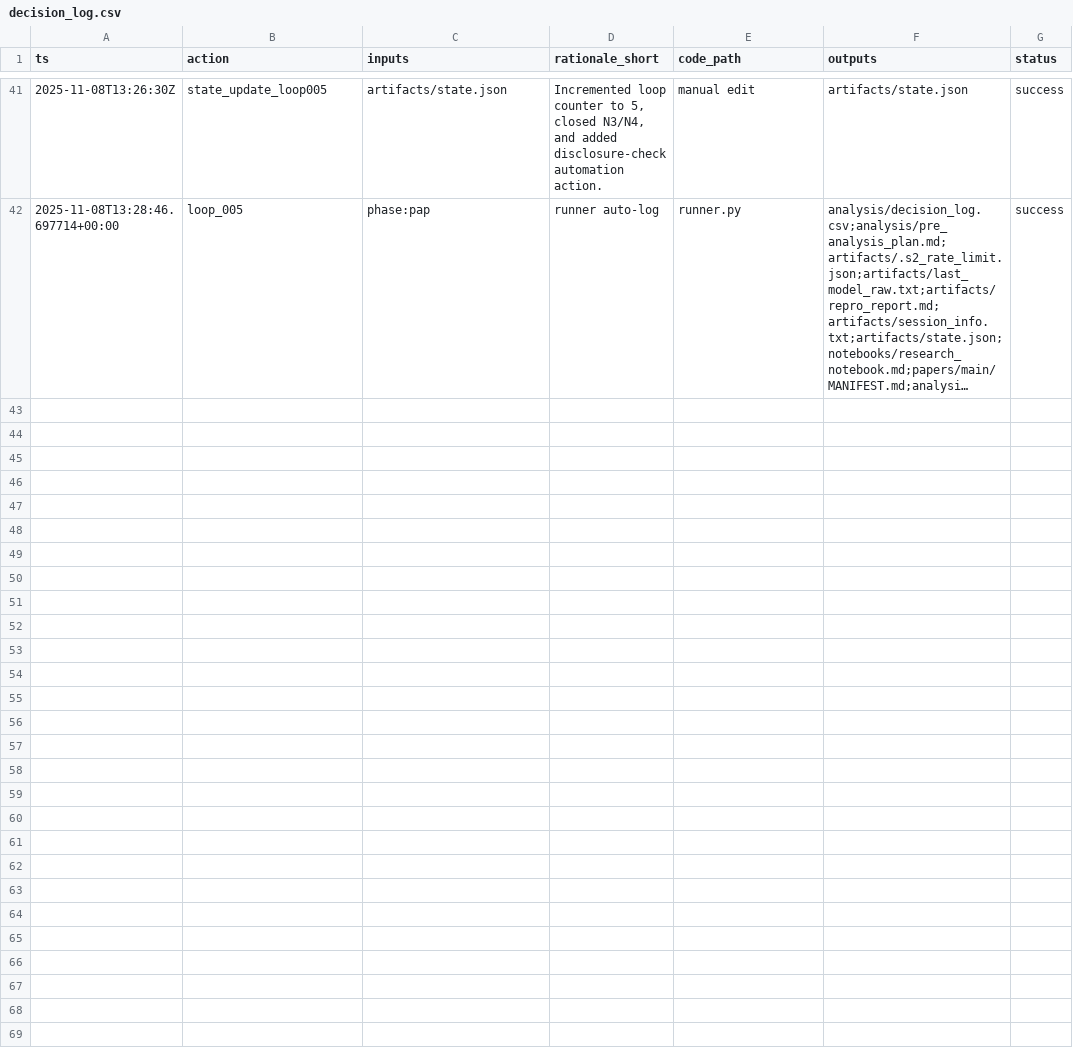
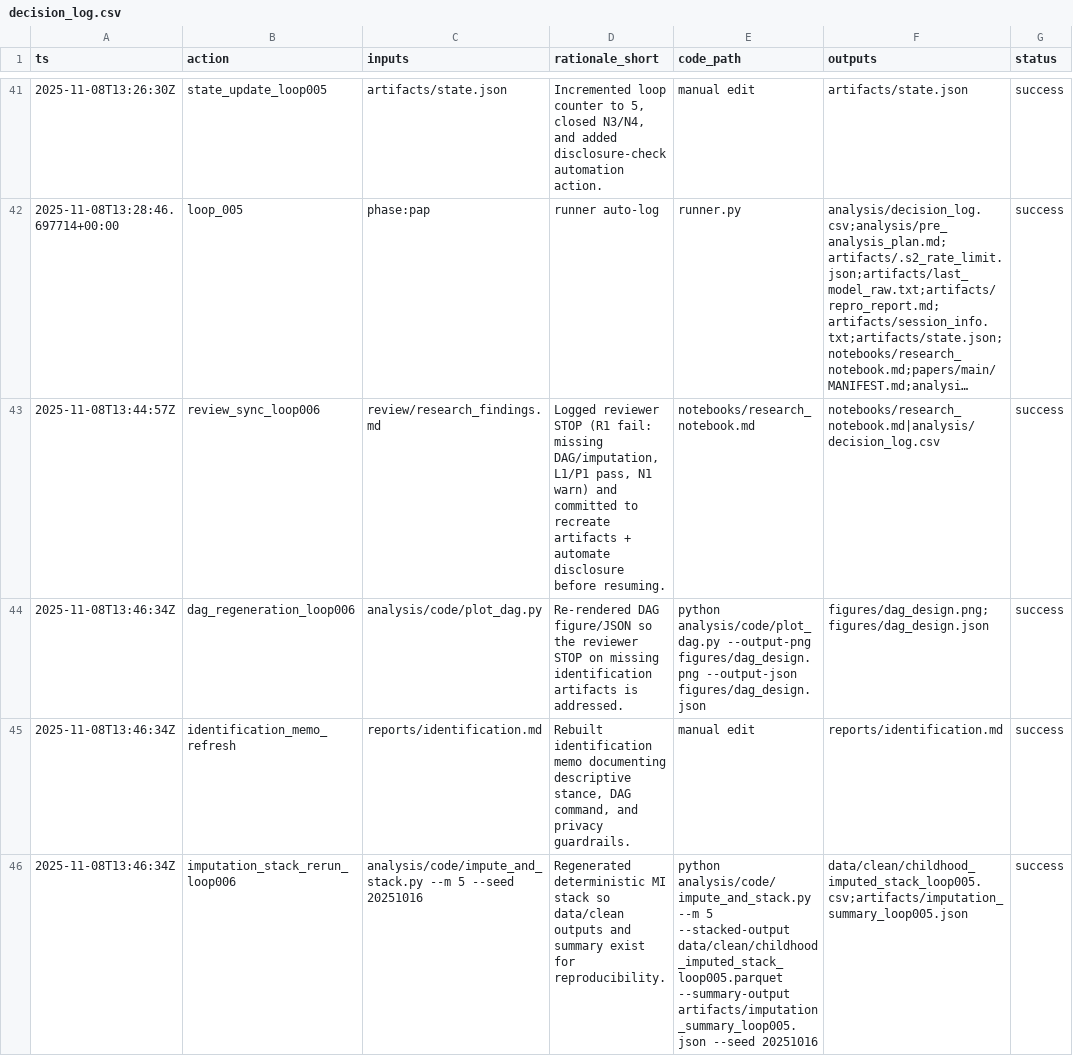
Before and after one commit to whp-wessel/ai_scientist, a CSV file: experiment_4b_aella_extensive_direct_edits_not_json/analysis/decision_log.csv, drawn as a sheet; only a part is shown, gaps mark what is left out; long unchanged cells end in …; the diff names each change by its address in the sheet, - before the commit and + after, or states it on an @@ line.

Commit message:
chore: pre-run snapshot before bootstrap (2025-11-08T13:47:18Z)

```diff
--- a/experiment_4b_aella_extensive_direct_edits_not_json/analysis/decision_log.csv
+++ b/experiment_4b_aella_extensive_direct_edits_not_json/analysis/decision_log.csv
+row 43: 2025-11-08T13:44:57Z | review_sync_loop006 | review/research_findings.md | Logged reviewer STOP (R1 fail: missing DAG/imputation, L1/P1 pass, N1 warn) and committed to recreate artifacts + automate disclosure before resuming. | notebooks/research_notebook.md | notebooks/research_notebook.md|analysis/decision_log.csv | success
+row 44: 2025-11-08T13:46:34Z | dag_regeneration_loop006 | analysis/code/plot_dag.py | Re-rendered DAG figure/JSON so the reviewer STOP on missing identification artifacts is addressed. | python analysis/code/plot_dag.py --output-png figures/dag_design.png --output-json figures/dag_design.json | figures/dag_design.png;figures/dag_design.json | success
+row 45: 2025-11-08T13:46:34Z | identification_memo_refresh | reports/identification.md | Rebuilt identification memo documenting descriptive stance, DAG command, and privacy guardrails. | manual edit | reports/identification.md | success
+row 46: 2025-11-08T13:46:34Z | imputation_stack_rerun_loop006 | analysis/code/impute_and_stack.py --m 5 --seed 20251016 | Regenerated deterministic MI stack so data/clean outputs and summary exist for reproducibility. | python analysis/code/impute_and_stack.py --m 5 --stacked-output data/clean/childhood_imputed_stack_loop005.parquet --summary-output artifacts/imputation_summary_loop005.json --seed 20251016 | data/clean/childhood_imputed_stack_loop005.csv;artifacts/imputation_summary_loop005.json | success
```
Also changed, not shown: experiment_4a_aella_minimal_direct_edits_not_json/tables/loop012_h4_alt_outcome_distribution.csv, 17 other files.
